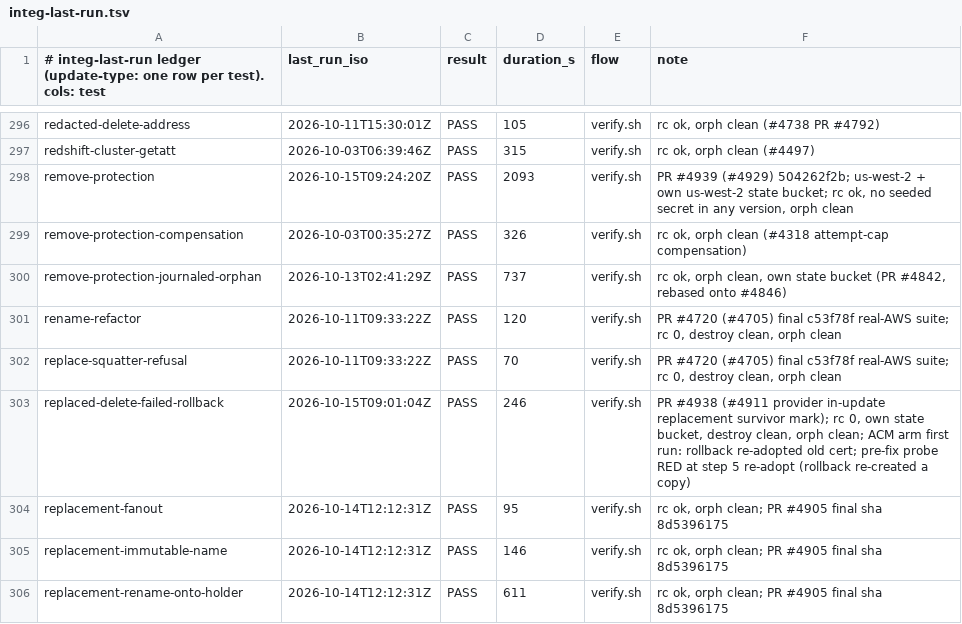
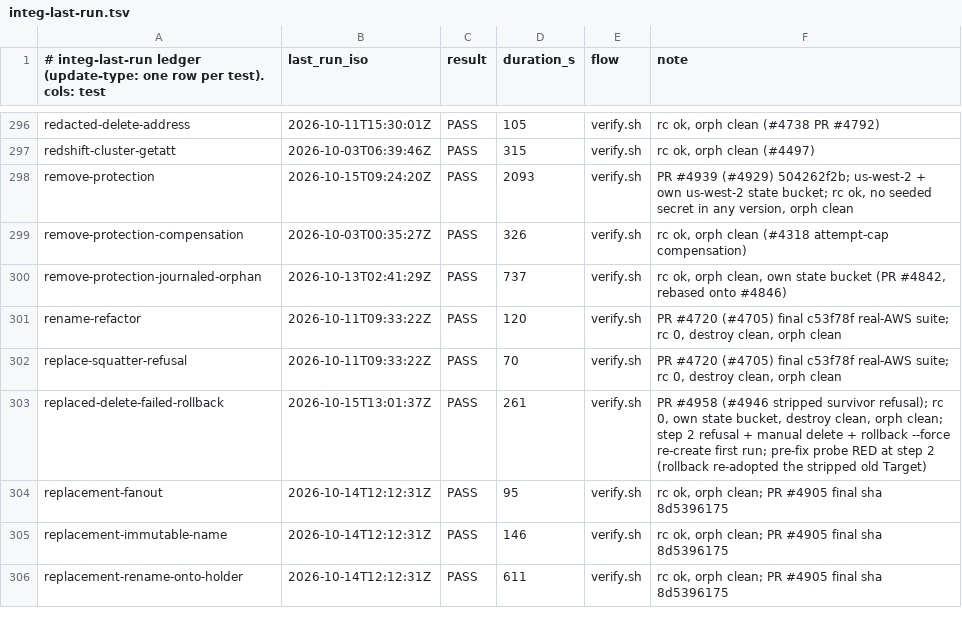
Before and after one commit to cm-suzuki-ryo/cdkd, a TSV file: docs/_generated/integ-last-run.tsv, drawn as a sheet; only a part is shown, gaps mark what is left out.

Commit message:
fix(deploy): never re-adopt a replaced resource whose refused delete had already stripped it (#4946) (#4958)

```diff
--- a/docs/_generated/integ-last-run.tsv
+++ b/docs/_generated/integ-last-run.tsv
@@ -302,3 +302,3 @@ rename-refactor	2026-10-11T09:33:22Z	PASS	120	verify.sh	PR #4720 (#4705) final c
 replace-squatter-refusal	2026-10-11T09:33:22Z	PASS	70	verify.sh	PR #4720 (#4705) final c53f78f real-AWS suite; rc 0, destroy clean, orph clean
-replaced-delete-failed-rollback	2026-10-15T09:01:04Z	PASS	246	verify.sh	PR #4938 (#4911 provider in-update replacement survivor mark); rc 0, own state bucket, destroy clean, orph clean; ACM arm first run: rollback re-adopted old cert; pre-fix probe RED at step 5 re-adopt (rollback re-created a copy)
+replaced-delete-failed-rollback	2026-10-15T13:01:37Z	PASS	261	verify.sh	PR #4958 (#4946 stripped survivor refusal); rc 0, own state bucket, destroy clean, orph clean; step 2 refusal + manual delete + rollback --force re-create first run; pre-fix probe RED at step 2 (rollback re-adopted the stripped old Target)
 replacement-fanout	2026-10-14T12:12:31Z	PASS	95	verify.sh	rc ok, orph clean; PR #4905 final sha 8d5396175
```
Also changed, not shown: 45 other files.
